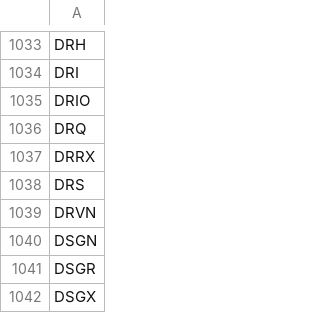
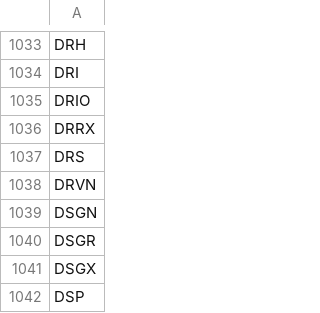
Before and after one commit to melder/symbols_options_csvs, a CSV file: monthlies.csv, drawn as a sheet; only a part is shown, gaps mark what is left out; the shorter side is filled out with more unchanged rows.

```diff
--- a/monthlies.csv
+++ b/monthlies.csv
@@ -1035,3 +1035,2 @@ DRI
 DRIO
-DRQ
 DRRX
```
Also changed, not shown: options.csv, options_weeklies.csv, 2 other files.
